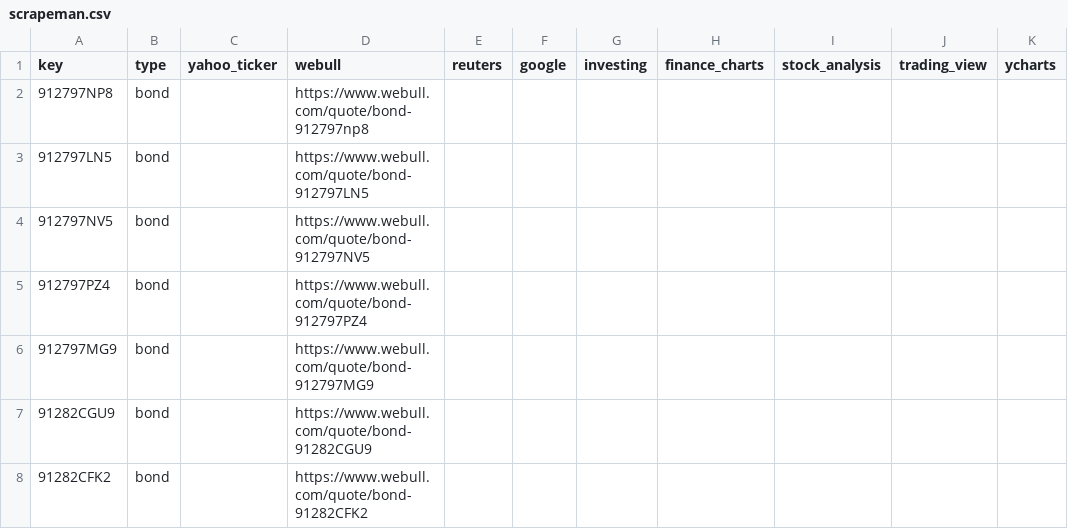
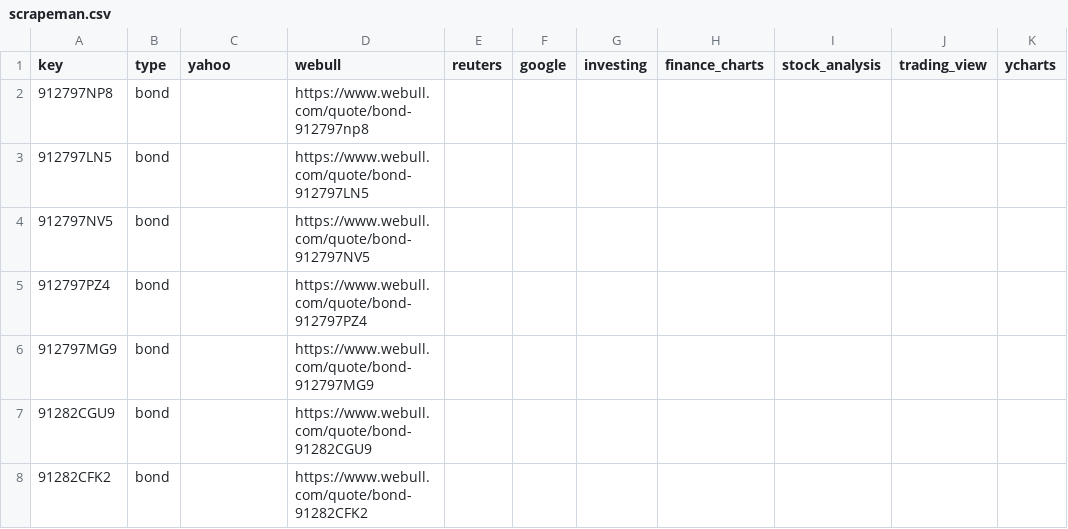
Before and after one commit to mrgeneko/wealth-tracker, a CSV file: scrapeman.csv, drawn as a sheet; only a part is shown.

Commit message:
rename some yahoo things

```diff
--- a/scrapeman.csv
+++ b/scrapeman.csv
@@ -1,2 +1,2 @@
-key,type,yahoo_ticker,webull,reuters,google,investing,finance_charts,stock_analysis,trading_view,ycharts
+key,type,yahoo,webull,reuters,google,investing,finance_charts,stock_analysis,trading_view,ycharts
 912797NP8,bond,,https://www.webull.com/quote/bond-912797np8,,,,,,,
```
Also changed, not shown: 2 other files.
